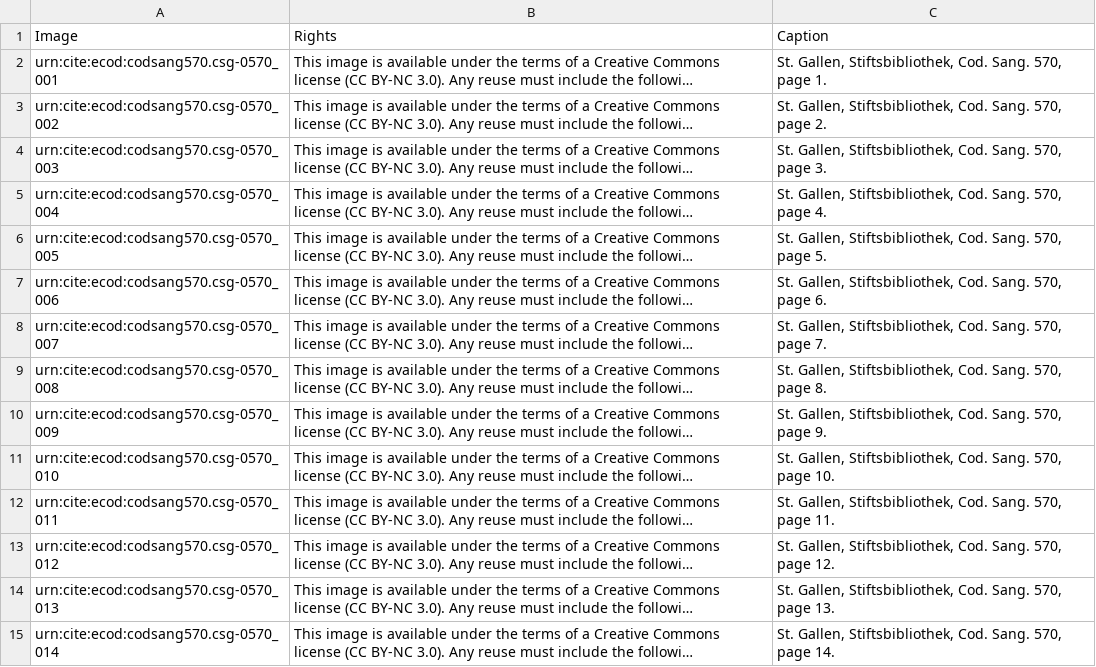
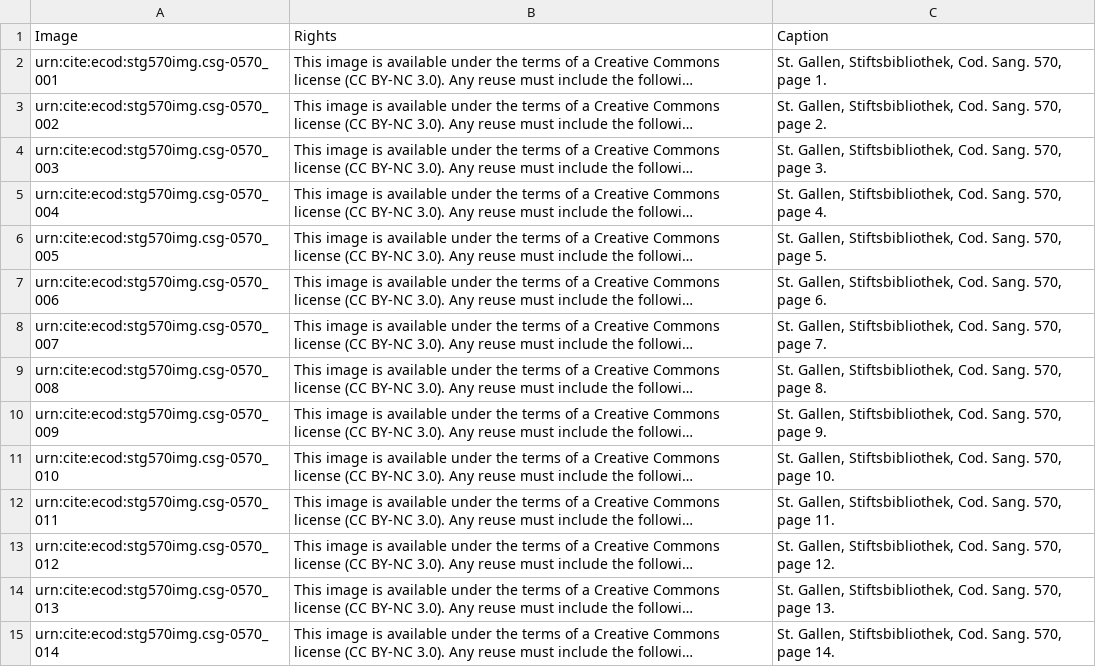
Before and after one commit to HCMID/codsang570, a CSV file: collections/codsang570img.csv, drawn as a sheet; only a part is shown; long unchanged cells end in …; the diff covers the shown part only; the diff names each change by its address in the sheet, - before the commit and + after, or states it on an @@ line.

Commit message:
Add image collection set up.

```diff
--- a/collections/codsang570img.csv
+++ b/collections/codsang570img.csv
-A2: urn:cite:ecod:codsang570.csg-0570_001
+A2: urn:cite:ecod:stg570img.csg-0570_001
-A3: urn:cite:ecod:codsang570.csg-0570_002
+A3: urn:cite:ecod:stg570img.csg-0570_002
-A4: urn:cite:ecod:codsang570.csg-0570_003
+A4: urn:cite:ecod:stg570img.csg-0570_003
-A5: urn:cite:ecod:codsang570.csg-0570_004
+A5: urn:cite:ecod:stg570img.csg-0570_004
-A6: urn:cite:ecod:codsang570.csg-0570_005
+A6: urn:cite:ecod:stg570img.csg-0570_005
-A7: urn:cite:ecod:codsang570.csg-0570_006
+A7: urn:cite:ecod:stg570img.csg-0570_006
-A8: urn:cite:ecod:codsang570.csg-0570_007
+A8: urn:cite:ecod:stg570img.csg-0570_007
-A9: urn:cite:ecod:codsang570.csg-0570_008
+A9: urn:cite:ecod:stg570img.csg-0570_008
-A10: urn:cite:ecod:codsang570.csg-0570_009
+A10: urn:cite:ecod:stg570img.csg-0570_009
-A11: urn:cite:ecod:codsang570.csg-0570_010
+A11: urn:cite:ecod:stg570img.csg-0570_010
-A12: urn:cite:ecod:codsang570.csg-0570_011
+A12: urn:cite:ecod:stg570img.csg-0570_011
-A13: urn:cite:ecod:codsang570.csg-0570_012
+A13: urn:cite:ecod:stg570img.csg-0570_012
-A14: urn:cite:ecod:codsang570.csg-0570_013
+A14: urn:cite:ecod:stg570img.csg-0570_013
-A15: urn:cite:ecod:codsang570.csg-0570_014
+A15: urn:cite:ecod:stg570img.csg-0570_014
```
Also changed, not shown: 184 edited cells elsewhere in this file, 1 other file.
